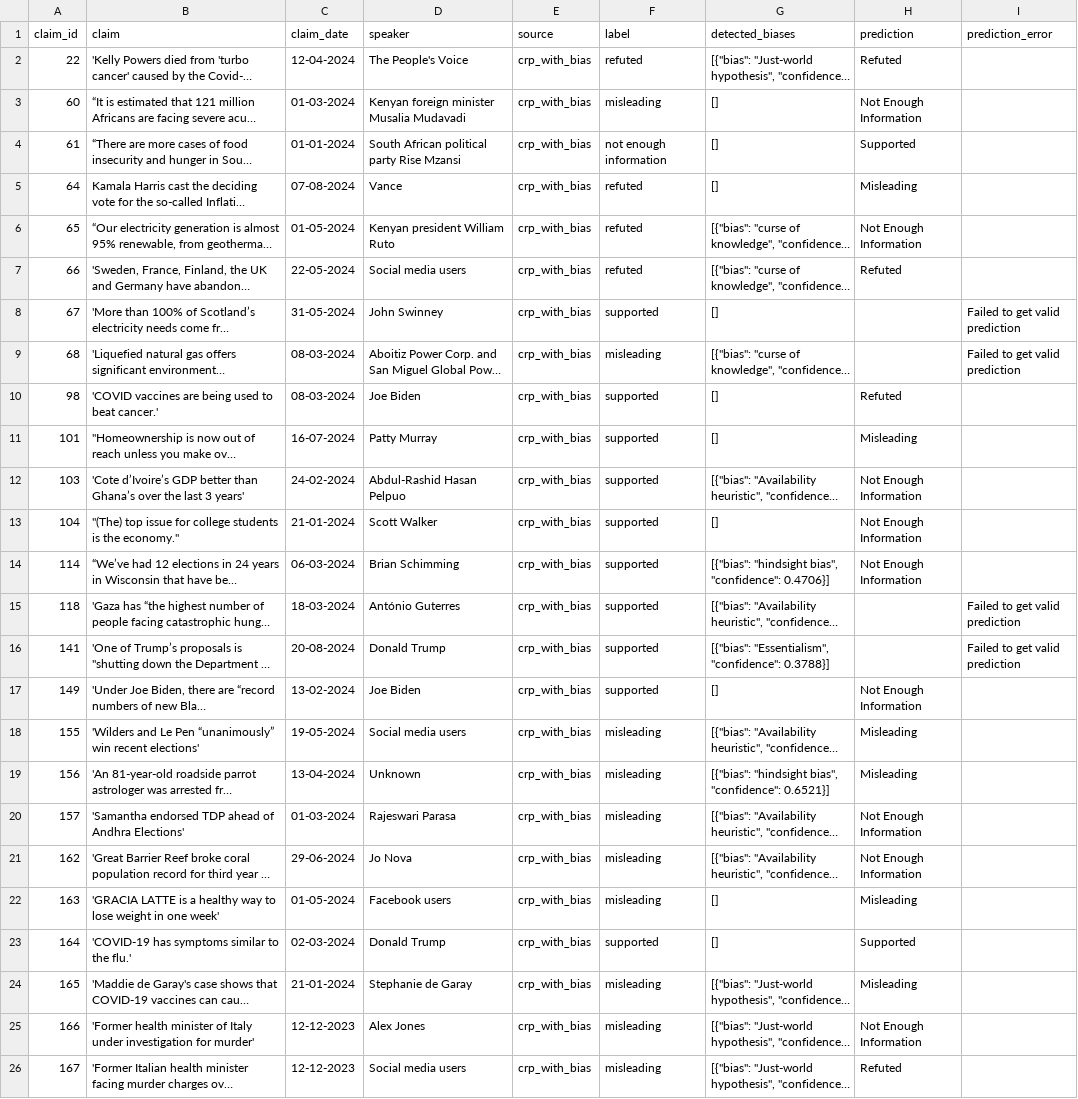
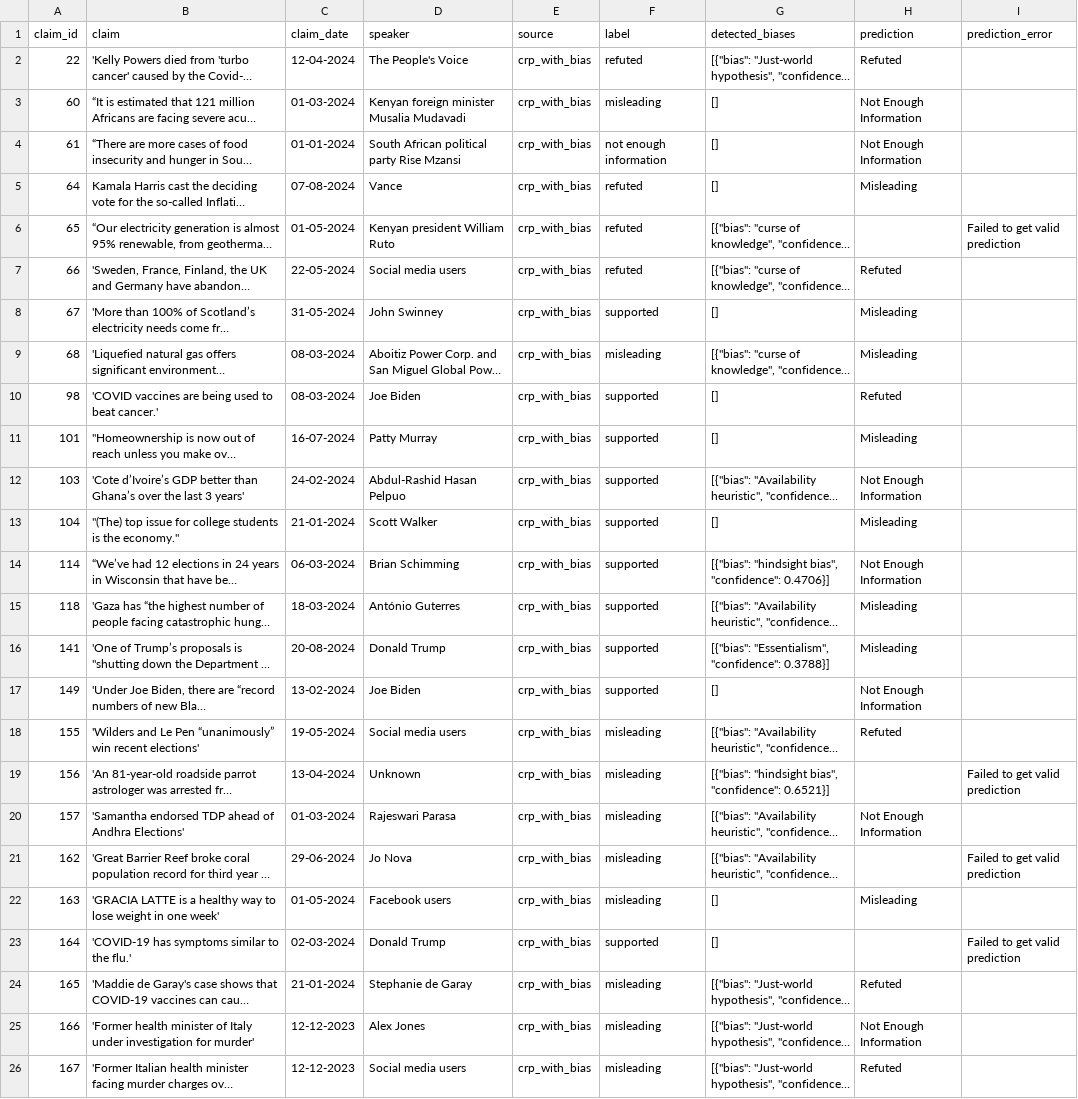
Before and after one commit to MohammadAmanlou/NewClaimFactCheck, a CSV file: results/qwen2_5-72b-instruct/claimreview_plus/cognitive_bias_aware/seen/seen_predictions.csv, drawn as a sheet; only a part is shown; long unchanged cells end in …; the diff covers the shown part only; the diff names each change by its address in the sheet, - before the commit and + after, or states it on an @@ line.

```diff
--- a/results/qwen2_5-72b-instruct/claimreview_plus/cognitive_bias_aware/seen/seen_predictions.csv
+++ b/results/qwen2_5-72b-instruct/claimreview_plus/cognitive_bias_aware/seen/seen_predictions.csv
-H4 (prediction): Supported
+H4 (prediction): Not Enough Information
-H6 (prediction): Not Enough Information
+H6 (prediction): (empty)
-I6 (prediction_error): (empty)
+I6 (prediction_error): Failed to get valid prediction
-H8:H9 (prediction): (empty)
+H8:H9 (prediction): Misleading
-I8:I9 (prediction_error): Failed to get valid prediction
+I8:I9 (prediction_error): (empty)
-H13 (prediction): Not Enough Information
+H13 (prediction): Misleading
-H15:H16 (prediction): (empty)
+H15:H16 (prediction): Misleading
-I15:I16 (prediction_error): Failed to get valid prediction
+I15:I16 (prediction_error): (empty)
-H18 (prediction): Misleading
+H18 (prediction): Refuted
-H19 (prediction): Misleading
+H19 (prediction): (empty)
-I19 (prediction_error): (empty)
+I19 (prediction_error): Failed to get valid prediction
-H21 (prediction): Not Enough Information
+H21 (prediction): (empty)
-I21 (prediction_error): (empty)
+I21 (prediction_error): Failed to get valid prediction
-H23 (prediction): Supported
+H23 (prediction): (empty)
-I23 (prediction_error): (empty)
+I23 (prediction_error): Failed to get valid prediction
-H24 (prediction): Misleading
+H24 (prediction): Refuted
```
Also changed, not shown: 47 edited cells elsewhere in this file, results/qwen2_5-72b-instruct/claimreview_plus/cognitive_bias_aware/unseen/unseen_predictions.csv, 11 other files.
